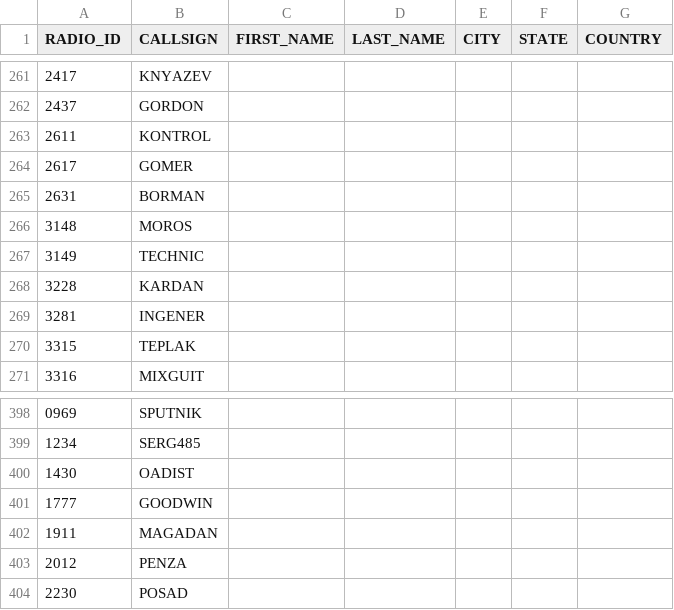
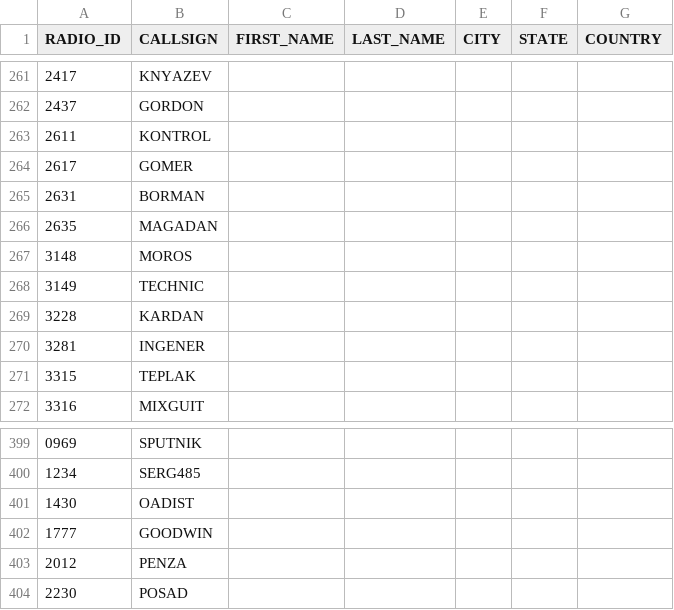
Before and after one commit to krot4u/Public_scripts, a CSV file: NXDN.csv, drawn as a sheet; only a part is shown, gaps mark what is left out.

Commit message:
Update NXDN.csv with new content

```diff
--- a/NXDN.csv
+++ b/NXDN.csv
@@ -265,2 +265,3 @@ RADIO_ID,CALLSIGN,FIRST_NAME,LAST_NAME,CITY,STATE,COUNTRY
 2631,BORMAN, , , , ,
+2635,MAGADAN, , , , ,
 3148,MOROS, , , , ,
@@ -401,3 +402,2 @@ RADIO_ID,CALLSIGN,FIRST_NAME,LAST_NAME,CITY,STATE,COUNTRY
 1777,GOODWIN, , , , ,
-1911,MAGADAN, , , , ,
 2012,PENZA, , , , ,
```
